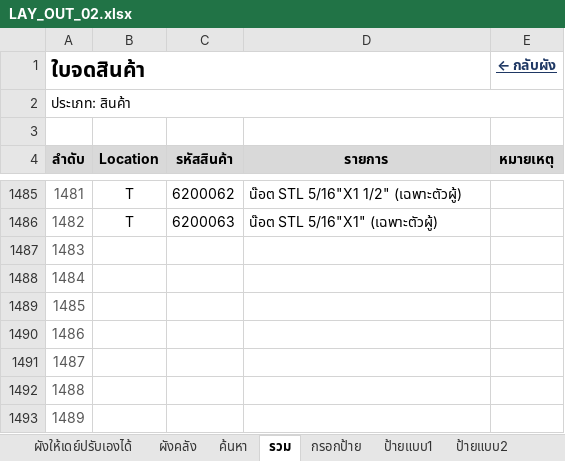
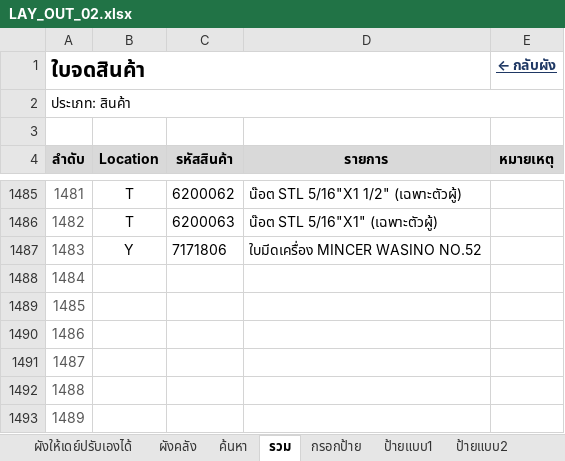
Before and after one commit to warawootkhatsongkram-lang/Layout-itail, an Excel workbook: LAY_OUT_02.xlsx, sheet รวม, drawn as a sheet; only a part is shown, gaps mark what is left out; values as stored, in another font and other column widths than the file's, no borders; conditional formats not drawn; the diff names each change by its address in the sheet, - before the commit and + after, or states it on an @@ line.

```diff
--- a/LAY_OUT_02.xlsx (sheet รวม)
+++ b/LAY_OUT_02.xlsx (sheet รวม)
-B1487 (Location): (empty)
+B1487 (Location): Y
-C1487 (รหัสสินค้า): (empty)
+C1487 (รหัสสินค้า): 7171806
-D1487 (รายการ): (empty)
+D1487 (รายการ): ใบมีดเครื่อง MINCER WASINO NO.52
```
Also changed, not shown: 2 other files.
